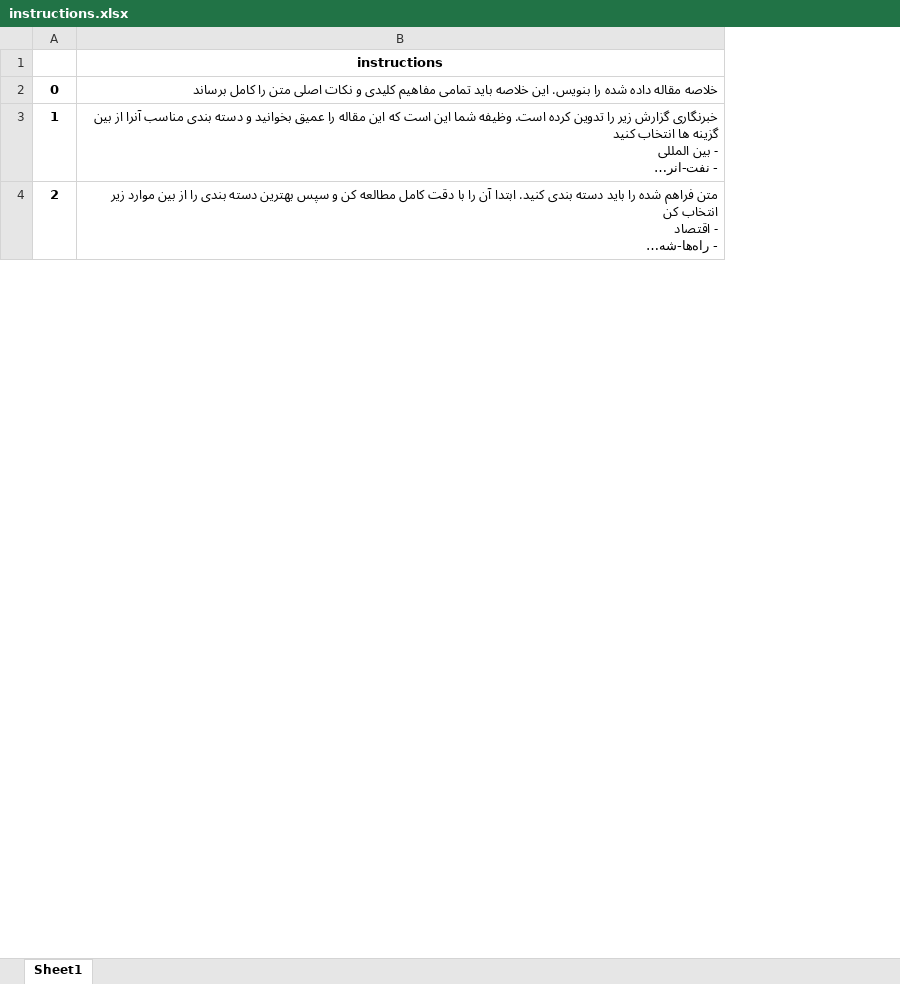
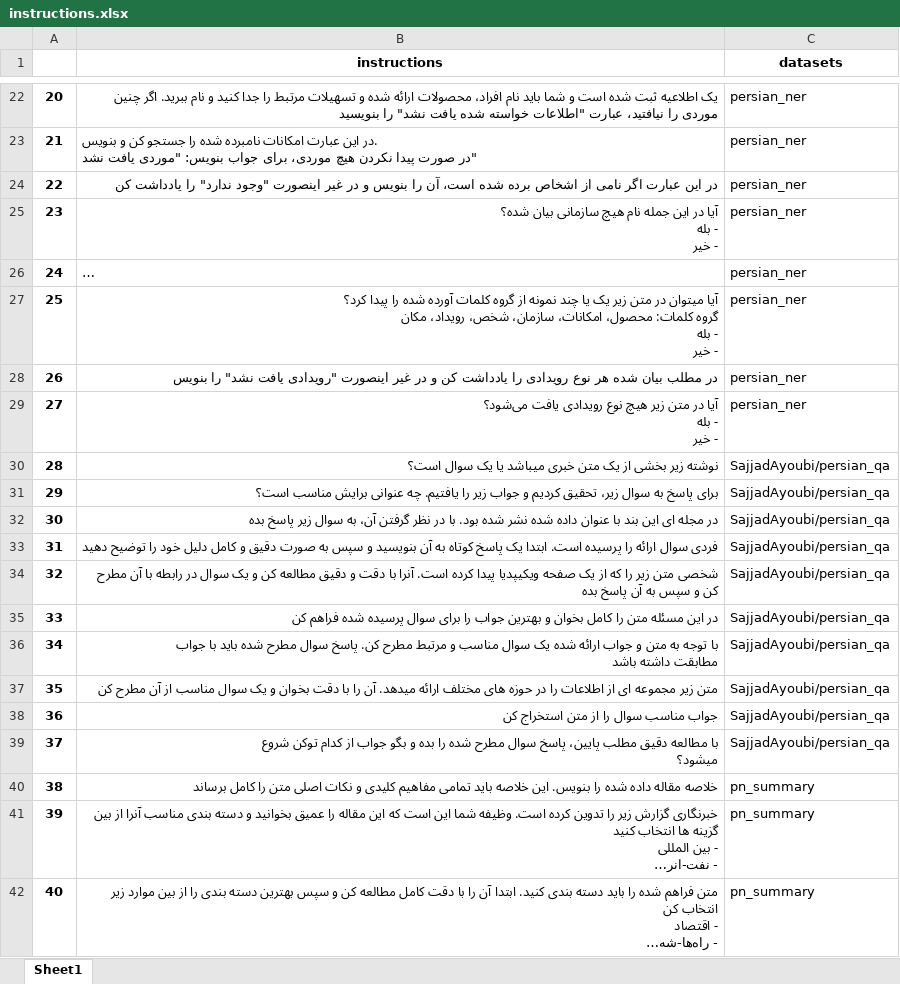
Before and after one commit to Hojjat-Mokhtarabadi/FarsInstruct, an Excel workbook: FarsInstruct/data/instructions.xlsx, sheet Sheet1, drawn as a sheet; only a part is shown, gaps mark what is left out; long unchanged cells end in …; values as stored, in another font and other column widths than the file's, no borders; addresses are those after the commit; ↵ is a line break in a cell; the diff covers the shown part only; the diff names each change by its address in the sheet, - before the commit and + after, or states it on an @@ line.

```diff
--- a/FarsInstruct/data/instructions.xlsx (sheet Sheet1)
+++ b/FarsInstruct/data/instructions.xlsx (sheet Sheet1)
+column C (datasets), rows 40-42: all pn_summary
@@ row 140 moved to row 22: 20 @@
@@ row 141 moved to row 23: 21 @@
@@ row 142 moved to row 24: 22 @@
@@ row 143 moved to row 25: 23 @@
@@ row 144 moved to row 26: 24 @@
@@ row 145 moved to row 27: 25 @@
@@ row 146 moved to row 28: 26 @@
@@ row 147 moved to row 29: 27 @@
+row 30: 28 | نوشته زیر بخشی از یک متن خبری میباشد یا یک سوال است؟ | SajjadAyoubi/persian_qa
+row 31: 29 | برای پاسخ به سوال زیر، تحقیق کردیم و جواب زیر را یافتیم. چه عنوانی برایش مناسب است؟ | SajjadAyoubi/persian_qa
+row 32: 30 | در مجله ای این بند با عنوان داده شده نشر شده بود. با در نظر گرفتن آن، به سوال زیر پاسخ بده | SajjadAyoubi/persian_qa
+row 33: 31 | فردی سوال ارائه را پرسیده است. ابتدا یک پاسخ کوتاه به آن بنویسید و سپس به صورت دقیق و کامل دلیل خود را توضیح دهید | SajjadAyoubi/persian_qa
+row 34: 32 | شخصی متن زیر را که از یک صفحه ویکیپدیا پیدا کرده است. آنرا با دقت و دقیق مطالعه کن و یک سوال در رابطه با آن مطرح کن و سپس به آن پاسخ بده | SajjadAyoubi/persian_qa
+row 35: 33 | در این مسئله متن را کامل بخوان و بهترین جواب را برای سوال پرسیده شده فراهم کن | SajjadAyoubi/persian_qa
+row 36: 34 | با توجه به متن و جواب ارائه شده یک سوال مناسب و مرتبط مطرح کن. پاسخ سوال مطرح شده باید با جواب ↵ مطابقت داشته باشد | SajjadAyoubi/persian_qa
+row 37: 35 | متن زیر مجموعه ای از اطلاعات را در حوزه های مختلف ارائه میدهد. آن را با دقت بخوان و یک سوال مناسب از آن مطرح کن | SajjadAyoubi/persian_qa
+row 38: 36 | جواب مناسب سوال را از متن استخراج کن | SajjadAyoubi/persian_qa
+row 39: 37 | با مطالعه دقیق مطلب پایین، پاسخ سوال مطرح شده را بده و بگو جواب از کدام توکن شروع ↵ میشود؟ | SajjadAyoubi/persian_qa
@@ column A renumbered from row 40 down @@
```
Also changed, not shown: 13 added rows, 105 moved rows and 22 edited cells elsewhere in this sheet, 13 other files.
